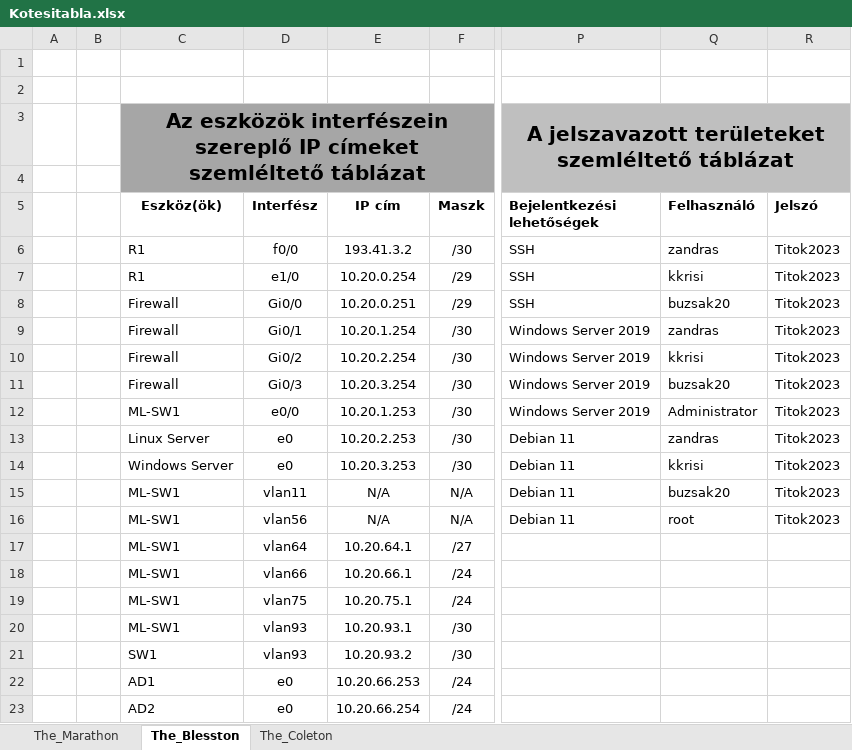
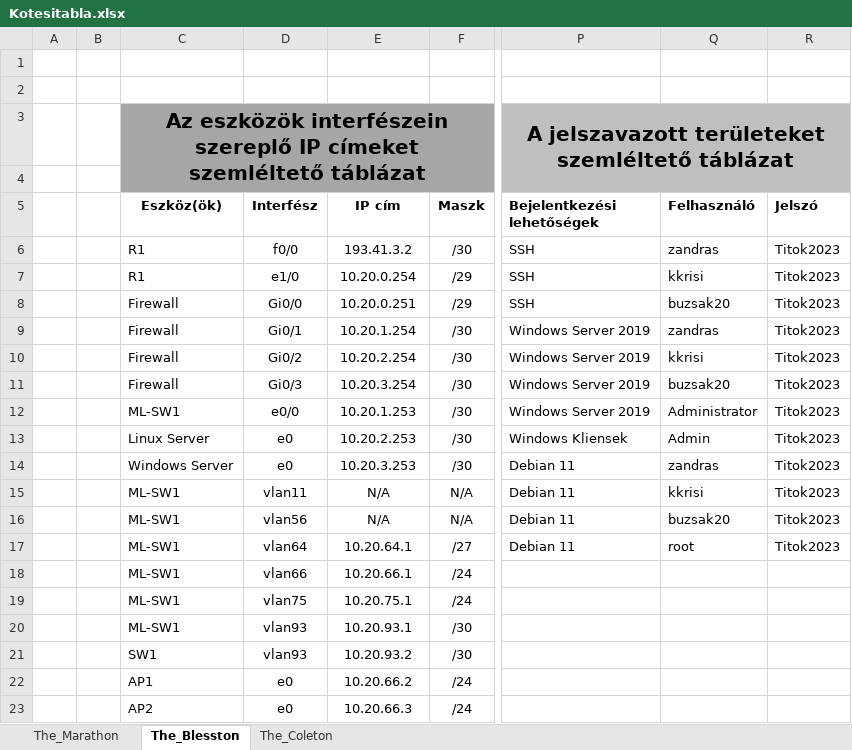
Before and after one commit to buzsak20/VizsgaRemek, an Excel workbook: Dokumentacio/Kotesitabla.xlsx, sheet The_Blesston, drawn as a sheet; only a part is shown, gaps mark what is left out; values as stored, in another font and other column widths than the file's, no borders; the diff names each change by its address in the sheet, - before the commit and + after, or states it on an @@ line.

```diff
--- a/Dokumentacio/Kotesitabla.xlsx (sheet The_Blesston)
+++ b/Dokumentacio/Kotesitabla.xlsx (sheet The_Blesston)
-P13 (Bejelentkezési lehetőségek): Debian 11
+P13 (Bejelentkezési lehetőségek): Windows Kliensek
-Q13 (Felhasználó): zandras
+Q13 (Felhasználó): Admin
-Q14 (Felhasználó): kkrisi
+Q14 (Felhasználó): zandras
-Q15 (Felhasználó): buzsak20
+Q15 (Felhasználó): kkrisi
-Q16 (Felhasználó): root
+Q16 (Felhasználó): buzsak20
-P17 (Bejelentkezési lehetőségek): (empty)
+P17 (Bejelentkezési lehetőségek): Debian 11
-Q17 (Felhasználó): (empty)
+Q17 (Felhasználó): root
-R17 (Jelszó): (empty)
+R17 (Jelszó): Titok2023
-C22 (Eszköz(ök)): AD1
+C22 (Eszköz(ök)): AP1
-E22 (IP cím): 10.20.66.253
+E22 (IP cím): 10.20.66.2
-C23 (Eszköz(ök)): AD2
+C23 (Eszköz(ök)): AP2
-E23 (IP cím): 10.20.66.254
+E23 (IP cím): 10.20.66.3
```
Also changed, not shown: sheet The_Marathon, sheet The_Coleton, 2 other files.
